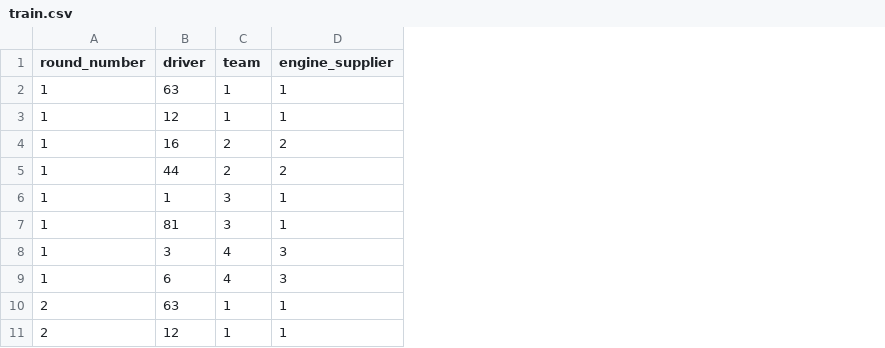
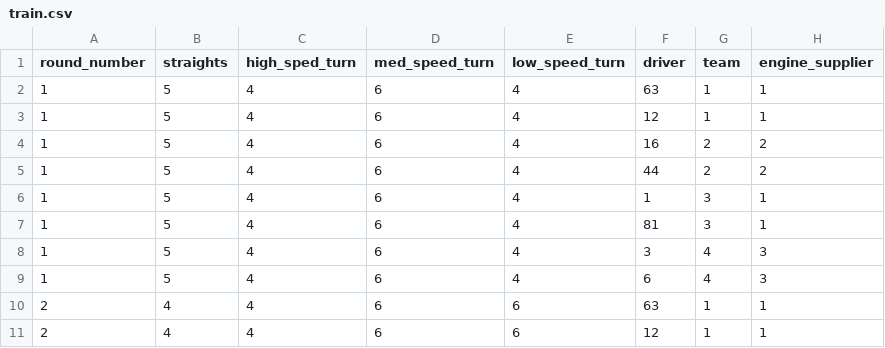
Before and after one commit to vaibhavdeeptmurty/F1_Race_Winner_Predictor, a CSV file: train.csv, drawn as a sheet; only a part is shown; the diff names each change by its address in the sheet, - before the commit and + after, or states it on an @@ line.

Commit message:
Adding track data and data after Quali

```diff
--- a/train.csv
+++ b/train.csv
+column B (straights), rows 2-11: 5 | 5 | 5 | 5 | 5 | 5 | 5 | 5 | 4 | 4
+column C (high_sped_turn), rows 2-11: all 4
+column D (med_speed_turn), rows 2-11: all 6
+column E (low_speed_turn), rows 2-11: 4 | 4 | 4 | 4 | 4 | 4 | 4 | 4 | 6 | 6
```
Also changed, not shown: test.csv, 1 other file.
